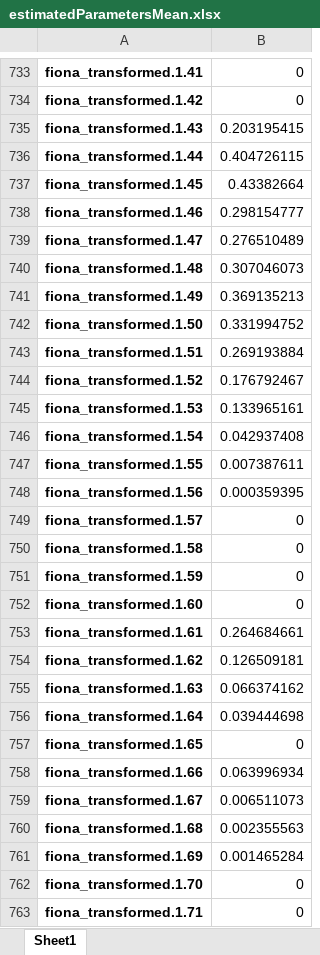
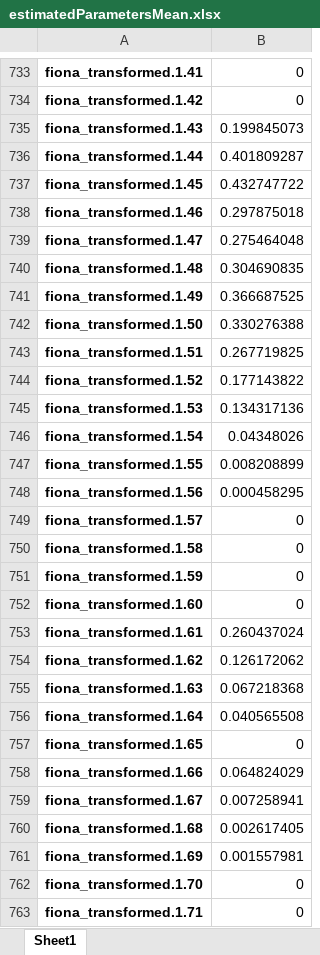
Before and after one commit to alex0267/marketing_mix_model_product, an Excel workbook: estimatedParametersMean.xlsx, sheet Sheet1, drawn as a sheet; only a part is shown, gaps mark what is left out; values as stored, in another font and other column widths than the file's, no borders; the diff covers the shown part only; the diff names each change by its address in the sheet, - before the commit and + after, or states it on an @@ line.

```diff
--- a/estimatedParametersMean.xlsx (sheet Sheet1)
+++ b/estimatedParametersMean.xlsx (sheet Sheet1)
-B735: 0.203195415
+B735: 0.199845073
-B736: 0.404726115
+B736: 0.401809287
-B737: 0.43382664
+B737: 0.432747722
-B738: 0.298154777
+B738: 0.297875018
-B739: 0.276510489
+B739: 0.275464048
-B740: 0.307046073
+B740: 0.304690835
-B741: 0.369135213
+B741: 0.366687525
-B742: 0.331994752
+B742: 0.330276388
-B743: 0.269193884
+B743: 0.267719825
-B744: 0.176792467
+B744: 0.177143822
-B745: 0.133965161
+B745: 0.134317136
-B746: 0.042937408
+B746: 0.04348026
-B747: 0.007387611
+B747: 0.008208899
-B748: 0.000359395
+B748: 0.000458295
-B753: 0.264684661
+B753: 0.260437024
-B754: 0.126509181
+B754: 0.126172062
-B755: 0.066374162
+B755: 0.067218368
-B756: 0.039444698
+B756: 0.040565508
-B758: 0.063996934
+B758: 0.064824029
-B759: 0.006511073
+B759: 0.007258941
-B760: 0.002355563
+B760: 0.002617405
-B761: 0.001465284
+B761: 0.001557981
```
Also changed, not shown: 13 added rows, 13 removed rows and 274 edited cells elsewhere in this sheet, CTRL_summary.xlsx, TP_summary.xlsx, 11 other files.
